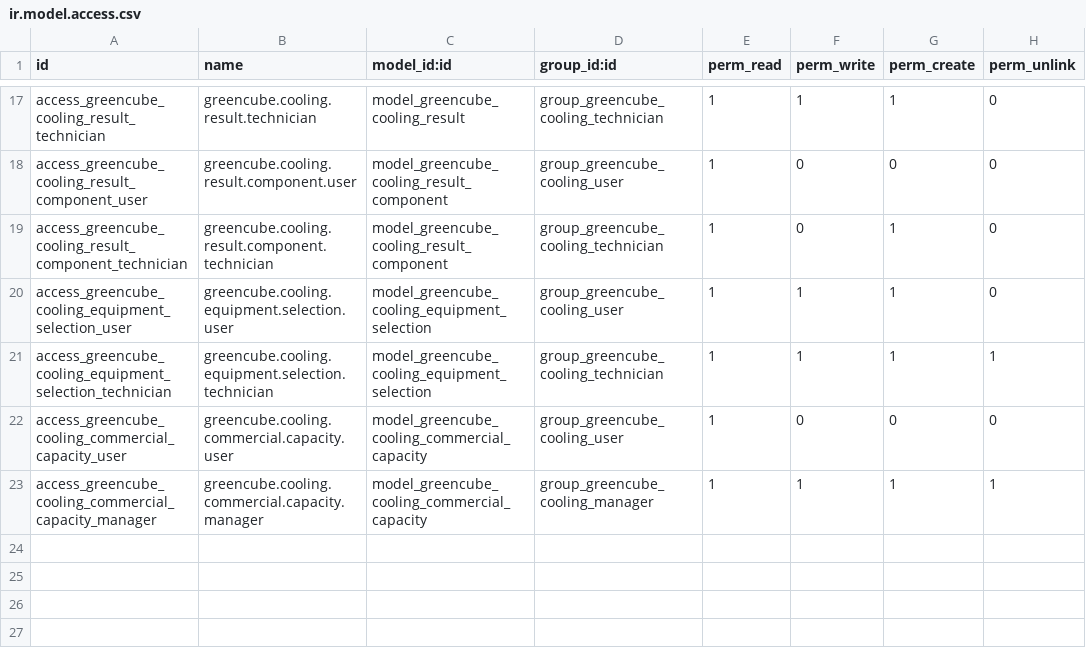
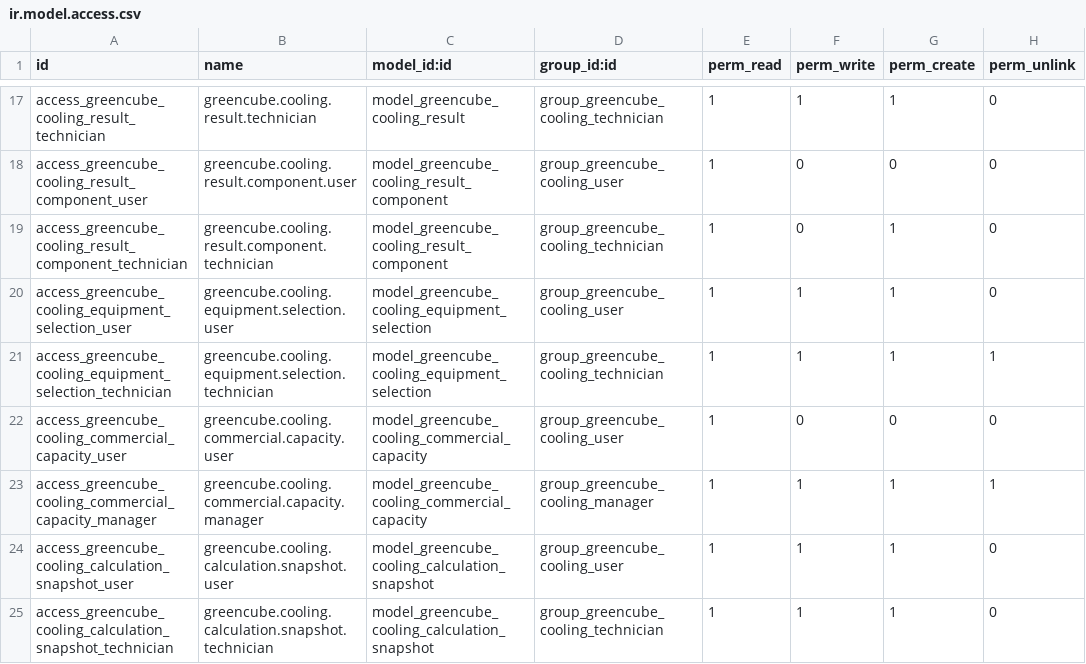
Before and after one commit to jhlauret/GreenCube-Cooling, a CSV file: addons/greencube_cooling/security/ir.model.access.csv, drawn as a sheet; only a part is shown, gaps mark what is left out; the diff names each change by its address in the sheet, - before the commit and + after, or states it on an @@ line.

```diff
--- a/addons/greencube_cooling/security/ir.model.access.csv
+++ b/addons/greencube_cooling/security/ir.model.access.csv
+row 24: access_greencube_cooling_calculation_snapshot_user | greencube.cooling.calculation.snapshot.user | model_greencube_cooling_calculation_snapshot | group_greencube_cooling_user | 1 | 1 | 1 | 0
+row 25: access_greencube_cooling_calculation_snapshot_technician | greencube.cooling.calculation.snapshot.technician | model_greencube_cooling_calculation_snapshot | group_greencube_cooling_technician | 1 | 1 | 1 | 0
```
Also changed, not shown: 11 other files.
